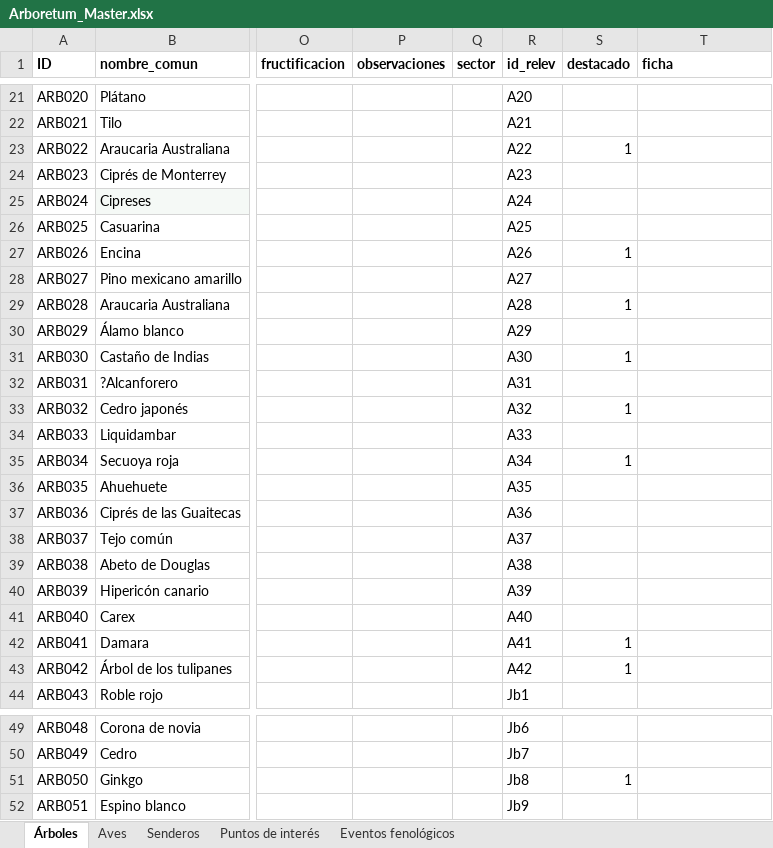
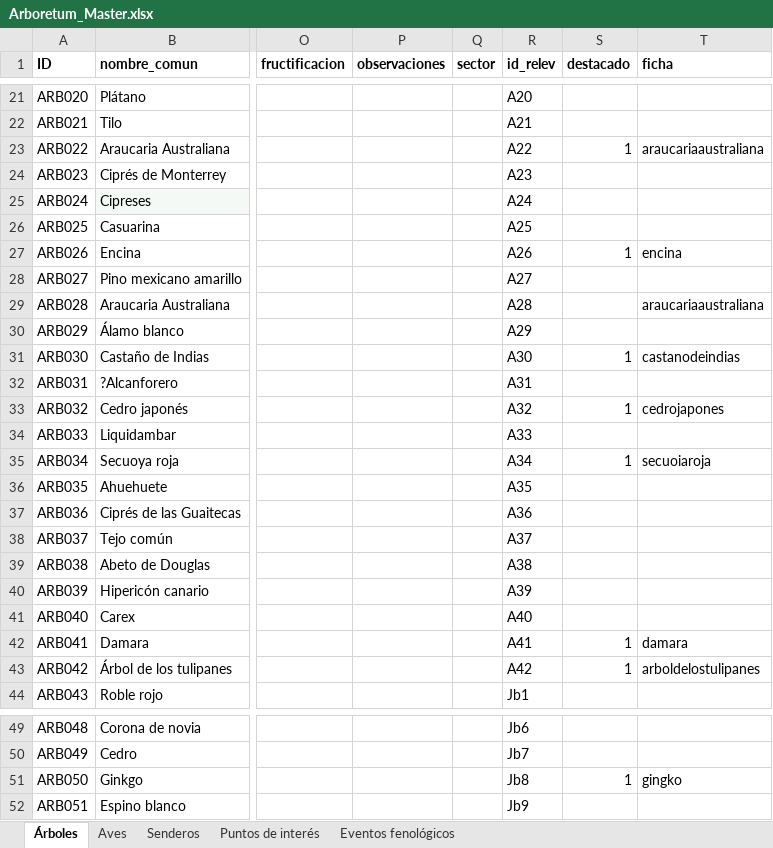
Before and after one commit to estancialaconstanciamdq/arboretum, an Excel workbook: data/Arboretum_Master.xlsx, sheet Árboles, drawn as a sheet; only a part is shown, gaps mark what is left out; values as stored, in another font and other column widths than the file's, no borders; the diff covers the shown part only; the diff names each change by its address in the sheet, - before the commit and + after, or states it on an @@ line.

```diff
--- a/data/Arboretum_Master.xlsx (sheet Árboles)
+++ b/data/Arboretum_Master.xlsx (sheet Árboles)
-T23 (ficha): (empty)
+T23 (ficha): araucariaaustraliana
-T27 (ficha): (empty)
+T27 (ficha): encina
-S29 (destacado): 1
+S29 (destacado): (empty)
-T29 (ficha): (empty)
+T29 (ficha): araucariaaustraliana
-T31 (ficha): (empty)
+T31 (ficha): castanodeindias
-T33 (ficha): (empty)
+T33 (ficha): cedrojapones
-T35 (ficha): (empty)
+T35 (ficha): secuoiaroja
-T42 (ficha): (empty)
+T42 (ficha): damara
-T43 (ficha): (empty)
+T43 (ficha): arboldelostulipanes
-T51 (ficha): (empty)
+T51 (ficha): gingko
```
Also changed, not shown: 6 edited cells elsewhere in this sheet, sheet Puntos de interés, 23 other files.
